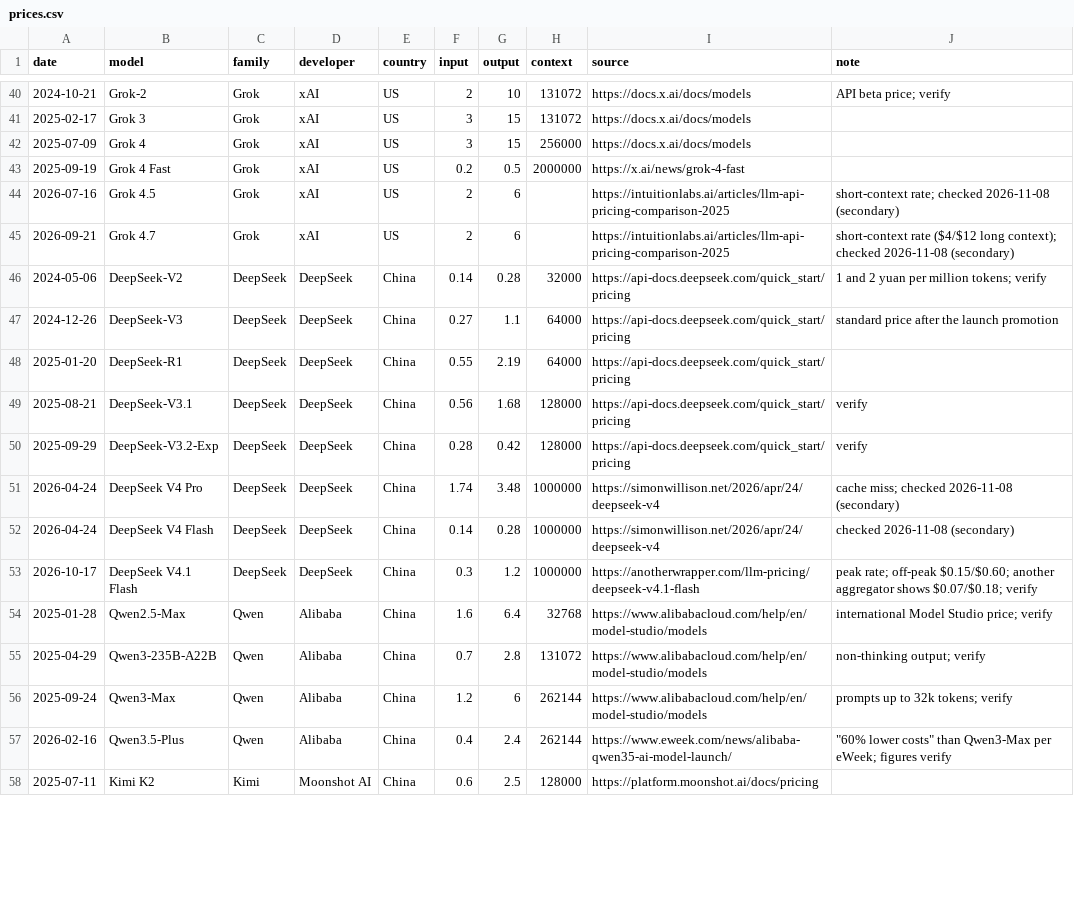
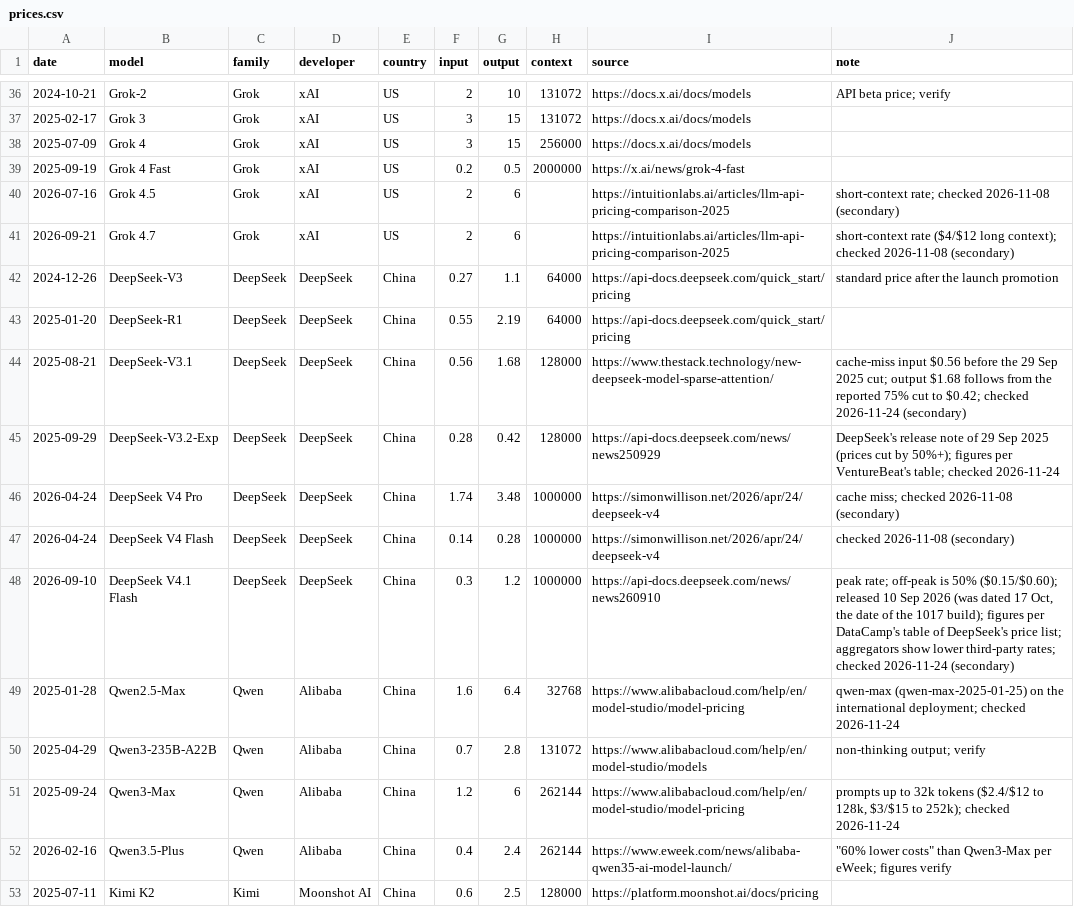
Before and after one commit to mcmarcocheung98-max/dashboards, a CSV file: data/ai-models/prices.csv, drawn as a sheet; only a part is shown, gaps mark what is left out; the diff covers the shown part only.

```diff
--- a/data/ai-models/prices.csv
+++ b/data/ai-models/prices.csv
@@ -45,13 +41,12 @@ date,model,family,developer,country,input,output,context,source,note
 2026-09-21,Grok 4.7,Grok,xAI,US,2,6,,https://intuitionlabs.ai/articles/llm-api-pricing-comparison-2025,short-context rate ($4/$12 long context); checked 2026-11-08 (secondary)
-2024-05-06,DeepSeek-V2,DeepSeek,DeepSeek,China,0.14,0.28,32000,https://api-docs.deepseek.com/quick_start/pricing,1 and 2 yuan per million tokens; verify
 2024-12-26,DeepSeek-V3,DeepSeek,DeepSeek,China,0.27,1.1,64000,https://api-docs.deepseek.com/quick_start/pricing,standard price after the launch promotion
 2025-01-20,DeepSeek-R1,DeepSeek,DeepSeek,China,0.55,2.19,64000,https://api-docs.deepseek.com/quick_start/pricing,
-2025-08-21,DeepSeek-V3.1,DeepSeek,DeepSeek,China,0.56,1.68,128000,https://api-docs.deepseek.com/quick_start/pricing,verify
-2025-09-29,DeepSeek-V3.2-Exp,DeepSeek,DeepSeek,China,0.28,0.42,128000,https://api-docs.deepseek.com/quick_start/pricing,verify
+2025-08-21,DeepSeek-V3.1,DeepSeek,DeepSeek,China,0.56,1.68,128000,https://www.thestack.technology/new-deepseek-model-sparse-attention/,cache-miss input $0.56 before the 29 Sep 2025 cut; output $1.68 follows from the reported 75% cut to $0.42; checked 2026-11-24 (secondary)
+2025-09-29,DeepSeek-V3.2-Exp,DeepSeek,DeepSeek,China,0.28,0.42,128000,https://api-docs.deepseek.com/news/news250929,DeepSeek's release note of 29 Sep 2025 (prices cut by 50%+); figures per VentureBeat's table; checked 2026-11-24
 2026-04-24,DeepSeek V4 Pro,DeepSeek,DeepSeek,China,1.74,3.48,1000000,https://simonwillison.net/2026/apr/24/deepseek-v4,cache miss; checked 2026-11-08 (secondary)
 2026-04-24,DeepSeek V4 Flash,DeepSeek,DeepSeek,China,0.14,0.28,1000000,https://simonwillison.net/2026/apr/24/deepseek-v4,checked 2026-11-08 (secondary)
-2026-10-17,DeepSeek V4.1 Flash,DeepSeek,DeepSeek,China,0.3,1.2,1000000,https://anotherwrapper.com/llm-pricing/deepseek-v4.1-flash,peak rate; off-peak $0.15/$0.60; another aggregator shows $0.07/$0.18; verify
-2025-01-28,Qwen2.5-Max,Qwen,Alibaba,China,1.6,6.4,32768,https://www.alibabacloud.com/help/en/model-studio/models,international Model Studio price; verify
+2026-09-10,DeepSeek V4.1 Flash,DeepSeek,DeepSeek,China,0.3,1.2,1000000,https://api-docs.deepseek.com/news/news260910,"peak rate; off-peak is 50% ($0.15/$0.60); released 10 Sep 2026 (was dated 17 Oct, the date of the 1017 build); figures per DataCamp's table of DeepSeek's price list; aggregators show lower third-party rates; checked 2026-11-24 (secondary)"
+2025-01-28,Qwen2.5-Max,Qwen,Alibaba,China,1.6,6.4,32768,https://www.alibabacloud.com/help/en/model-studio/model-pricing,qwen-max (qwen-max-2025-01-25) on the international deployment; checked 2026-11-24
 2025-04-29,Qwen3-235B-A22B,Qwen,Alibaba,China,0.7,2.8,131072,https://www.alibabacloud.com/help/en/model-studio/models,non-thinking output; verify
-2025-09-24,Qwen3-Max,Qwen,Alibaba,China,1.2,6,262144,https://www.alibabacloud.com/help/en/model-studio/models,prompts up to 32k tokens; verify
+2025-09-24,Qwen3-Max,Qwen,Alibaba,China,1.2,6,262144,https://www.alibabacloud.com/help/en/model-studio/model-pricing,"prompts up to 32k tokens ($2.4/$12 to 128k, $3/$15 to 252k); checked 2026-11-24"
 2026-02-16,Qwen3.5-Plus,Qwen,Alibaba,China,0.4,2.4,262144,https://www.eweek.com/news/alibaba-qwen35-ai-model-launch/,"""60% lower costs"" than Qwen3-Max per eWeek; figures verify"
```
Also changed, not shown: 2 added rows, 7 removed rows and 32 edited cells elsewhere in this file, data/ai-models/releases.csv.
